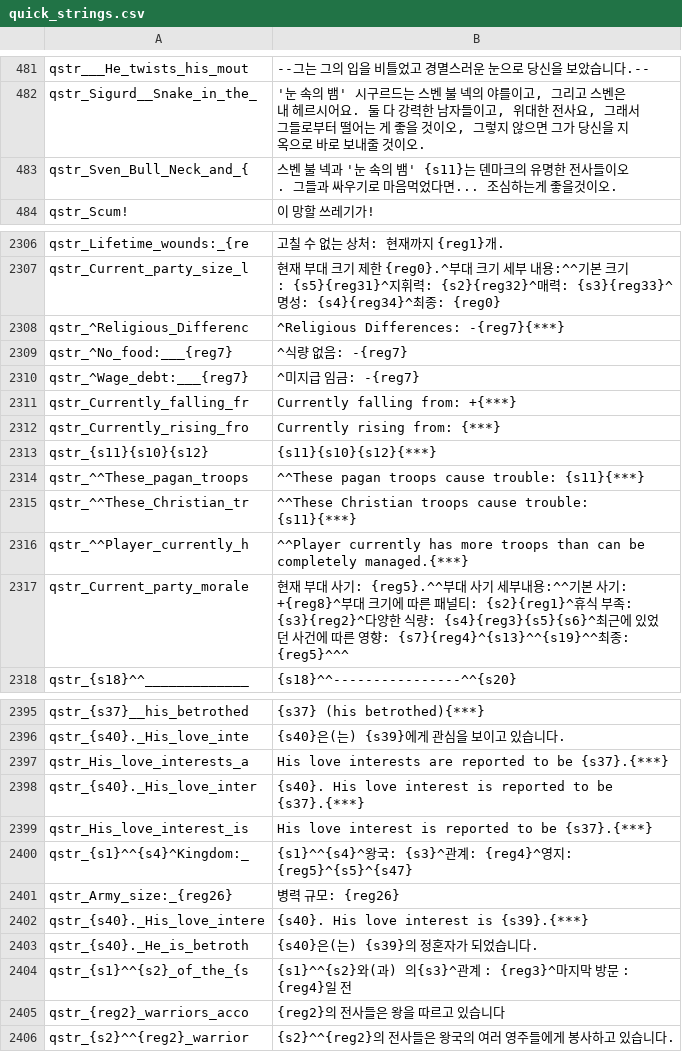
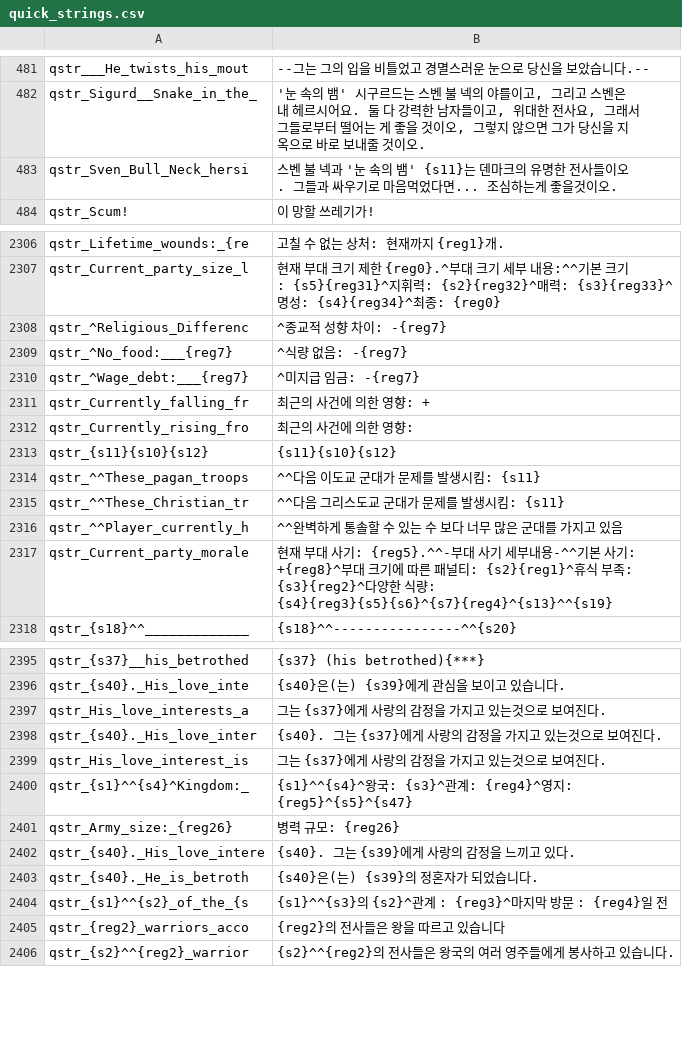
Before and after one commit to 21garam/MB_VikingConquest_R_Korean, a CSV file: languages/en/quick_strings.csv, drawn as a sheet; only a part is shown, gaps mark what is left out; the diff covers the shown part only.

Commit message:
스트링 테이블 에러 수정/부대 사기 표현 수정/부대현황 번역/영주 및 주인공 애정관계 번역,수정
1. 스트링 테이블 에러 수정

- 추출해주는 스트링 테이블에 왜 에러가 있을까.

quick_strings

qstr_Sven_Bull_Neck_hersi|

2. 부대 사기 표현 수정

quick_strings

qstr_^Religious_Differenc|
qstr_Currently_falling_fr|
qstr_Currently_rising_fro|
qstr_{s11}{s10}{s12}|
qstr_^^These_pagan_troops|
qstr_^^These_Christian_tr|
qstr_^^Player_currently_h|
qstr_Current_party_morale|

3. 부대 현황 스크립트 번역

quick_strings

qstr_Mercenary_employed_b|

4. 영주들의 애정관계 스크립트 번역

quick_strings

qstr_His_love_interests_a|
qstr_{s40}._His_love_inter|
qstr_His_love_interest_is|
qstr_{s40}._His_love_intere|

5. 주인공의 연애 관계 스크립트 수정

quick_strings

qstr_{s1}^^{s2}_of_the_{s|

```diff
--- a/languages/en/quick_strings.csv
+++ b/languages/en/quick_strings.csv
@@ -482,3 +482,3 @@ qstr___He_twists_his_mout|--그는 그의 입을 비틀었고 경멸스러운
 qstr_Sigurd__Snake_in_the_|'눈 속의 뱀' 시구르드는 스벤 불 넥의 야를이고, 그리고 스벤은 내 헤르시어요. 둘 다 강력한 남자들이고, 위대한 전사요, 그래서 그들로부터 떨어는 게 좋을 것이오, 그렇지 않으면 그가 당신을 지옥으로 바로 보내줄 것이오.
-qstr_Sven_Bull_Neck_and_{|스벤 불 넥과 '눈 속의 뱀' {s11}는 덴마크의 유명한 전사들이오. 그들과 싸우기로 마음먹었다면... 조심하는게 좋을것이오.
+qstr_Sven_Bull_Neck_hersi|스벤 불 넥과 '눈 속의 뱀' {s11}는 덴마크의 유명한 전사들이오. 그들과 싸우기로 마음먹었다면... 조심하는게 좋을것이오.
 qstr_Scum!|이 망할 쓰레기가!
@@ -2307,12 +2307,12 @@ qstr_Lifetime_wounds:_{re|고칠 수 없는 상처: 현재까지 {reg1}개.
 qstr_Current_party_size_l|현재 부대 크기 제한 {reg0}.^부대 크기 세부 내용:^^기본 크기: {s5}{reg31}^지휘력: {s2}{reg32}^매력: {s3}{reg33}^명성: {s4}{reg34}^최종:  {reg0}
-qstr_^Religious_Differenc|^Religious Differences:  -{reg7}{***}
+qstr_^Religious_Differenc|^종교적 성향 차이:  -{reg7}
 qstr_^No_food:___{reg7}|^식량 없음:  -{reg7}
 qstr_^Wage_debt:___{reg7}|^미지급 임금:  -{reg7}
-qstr_Currently_falling_fr|Currently falling from: +{***}
-qstr_Currently_rising_fro|Currently rising from: {***}
-qstr_{s11}{s10}{s12}|{s11}{s10}{s12}{***}
-qstr_^^These_pagan_troops|^^These pagan troops cause trouble: {s11}{***}
-qstr_^^These_Christian_tr|^^These Christian troops cause trouble: {s11}{***}
-qstr_^^Player_currently_h|^^Player currently has more troops than can be completely managed.{***}
-qstr_Current_party_morale|현재 부대 사기: {reg5}.^^부대 사기 세부내용:^^기본 사기:  +{reg8}^부대 크기에 따른 패널티: {s2}{reg1}^휴식 부족: {s3}{reg2}^다양한 식량: {s4}{reg3}{s5}{s6}^최근에 있었던 사건에 따른 영향: {s7}{reg4}^{s13}^^{s19}^^최종:  {reg5}^^^
+qstr_Currently_falling_fr|최근의 사건에 의한 영향: +
+qstr_Currently_rising_fro|최근의 사건에 의한 영향:
+qstr_{s11}{s10}{s12}|{s11}{s10}{s12}
+qstr_^^These_pagan_troops|^^다음 이도교 군대가 문제를 발생시킴: {s11}
+qstr_^^These_Christian_tr|^^다음 그리스도교 군대가 문제를 발생시킴: {s11}
+qstr_^^Player_currently_h|^^완벽하게 통솔할 수 있는 수 보다 너무 많은 군대를 가지고 있음
+qstr_Current_party_morale|현재 부대 사기: {reg5}.^^-부대 사기 세부내용-^^기본 사기:  +{reg8}^부대 크기에 따른 패널티: {s2}{reg1}^휴식 부족: {s3}{reg2}^다양한 식량: {s4}{reg3}{s5}{s6}^{s7}{reg4}^{s13}^^{s19}
 qstr_{s18}^^_____________|{s18}^^----------------^^{s20}
@@ -2396,10 +2396,10 @@ qstr_{s37}__his_betrothed|{s37} (his betrothed){***}
 qstr_{s40}._His_love_inte|{s40}은(는) {s39}에게 관심을 보이고 있습니다.
-qstr_His_love_interests_a|His love interests are reported to be {s37}.{***}
-qstr_{s40}._His_love_inter|{s40}. His love interest is reported to be {s37}.{***}
-qstr_His_love_interest_is|His love interest is reported to be {s37}.{***}
+qstr_His_love_interests_a|그는 {s37}에게 사랑의 감정을 가지고 있는것으로 보여진다.
+qstr_{s40}._His_love_inter|{s40}. 그는 {s37}에게 사랑의 감정을 가지고 있는것으로 보여진다.
+qstr_His_love_interest_is|그는 {s37}에게 사랑의 감정을 가지고 있는것으로 보여진다.
 qstr_{s1}^^{s4}^Kingdom:_|{s1}^^{s4}^왕국: {s3}^관계: {reg4}^영지: {reg5}^{s5}^{s47}
 qstr_Army_size:_{reg26}|병력 규모: {reg26}
-qstr_{s40}._His_love_intere|{s40}. His love interest is {s39}.{***}
+qstr_{s40}._His_love_intere|{s40}. 그는 {s39}에게 사랑의 감정을 느끼고 있다.
 qstr_{s40}._He_is_betroth|{s40}은(는) {s39}의 정혼자가 되었습니다.
-qstr_{s1}^^{s2}_of_the_{s|{s1}^^{s2}와(과) 의{s3}^관계 : {reg3}^마지막 방문 : {reg4}일 전
+qstr_{s1}^^{s2}_of_the_{s|{s1}^^{s3}의 {s2}^관계 : {reg3}^마지막 방문 : {reg4}일 전
 qstr_{reg2}_warriors_acco|{reg2}의 전사들은 왕을 따르고 있습니다
```
Also changed, not shown: 2 edited cells elsewhere in this file.
